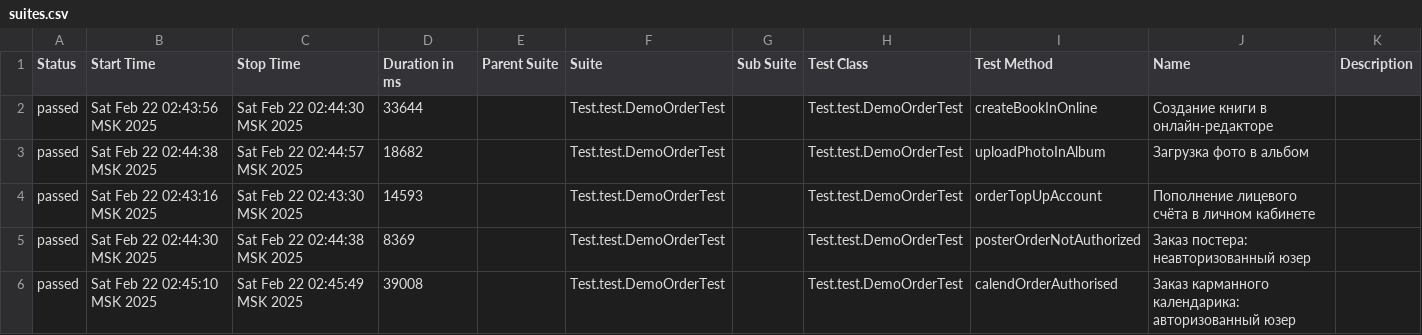
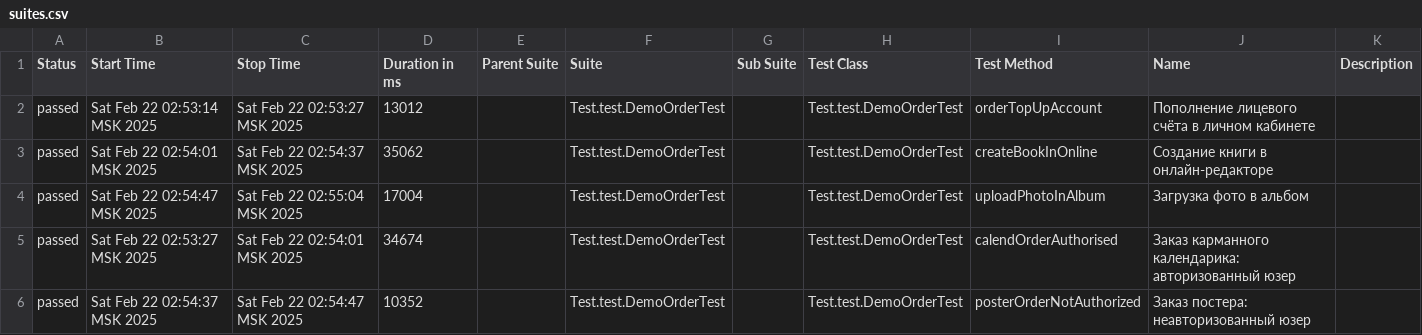
Before and after one commit to MariamPetr/allure-reports-for-web, a CSV file: web-master/allure-maven-plugin/data/suites.csv, drawn as a sheet.

Commit message:
Web Allure Report - master

```diff
--- a/web-master/allure-maven-plugin/data/suites.csv
+++ b/web-master/allure-maven-plugin/data/suites.csv
@@ -1,6 +1,6 @@
 "Status","Start Time","Stop Time","Duration in ms","Parent Suite","Suite","Sub Suite","Test Class","Test Method","Name","Description"
-"passed","Sat Feb 22 02:43:56 MSK 2025","Sat Feb 22 02:44:30 MSK 2025","33644","","Test.test.DemoOrderTest","","Test.test.DemoOrderTest","createBookInOnline","Создание книги в онлайн-редакторе",""
-"passed","Sat Feb 22 02:44:38 MSK 2025","Sat Feb 22 02:44:57 MSK 2025","18682","","Test.test.DemoOrderTest","","Test.test.DemoOrderTest","uploadPhotoInAlbum","Загрузка фото в альбом",""
-"passed","Sat Feb 22 02:43:16 MSK 2025","Sat Feb 22 02:43:30 MSK 2025","14593","","Test.test.DemoOrderTest","","Test.test.DemoOrderTest","orderTopUpAccount","Пополнение лицевого счёта в личном кабинете",""
-"passed","Sat Feb 22 02:44:30 MSK 2025","Sat Feb 22 02:44:38 MSK 2025","8369","","Test.test.DemoOrderTest","","Test.test.DemoOrderTest","posterOrderNotAuthorized","Заказ постера: неавторизованный юзер",""
-"passed","Sat Feb 22 02:45:10 MSK 2025","Sat Feb 22 02:45:49 MSK 2025","39008","","Test.test.DemoOrderTest","","Test.test.DemoOrderTest","calendOrderAuthorised","Заказ карманного календарика: авторизованный юзер",""
+"passed","Sat Feb 22 02:53:14 MSK 2025","Sat Feb 22 02:53:27 MSK 2025","13012","","Test.test.DemoOrderTest","","Test.test.DemoOrderTest","orderTopUpAccount","Пополнение лицевого счёта в личном кабинете",""
+"passed","Sat Feb 22 02:54:01 MSK 2025","Sat Feb 22 02:54:37 MSK 2025","35062","","Test.test.DemoOrderTest","","Test.test.DemoOrderTest","createBookInOnline","Создание книги в онлайн-редакторе",""
+"passed","Sat Feb 22 02:54:47 MSK 2025","Sat Feb 22 02:55:04 MSK 2025","17004","","Test.test.DemoOrderTest","","Test.test.DemoOrderTest","uploadPhotoInAlbum","Загрузка фото в альбом",""
+"passed","Sat Feb 22 02:53:27 MSK 2025","Sat Feb 22 02:54:01 MSK 2025","34674","","Test.test.DemoOrderTest","","Test.test.DemoOrderTest","calendOrderAuthorised","Заказ карманного календарика: авторизованный юзер",""
+"passed","Sat Feb 22 02:54:37 MSK 2025","Sat Feb 22 02:54:47 MSK 2025","10352","","Test.test.DemoOrderTest","","Test.test.DemoOrderTest","posterOrderNotAuthorized","Заказ постера: неавторизованный юзер",""
```
Also changed, not shown: 20 other files.
